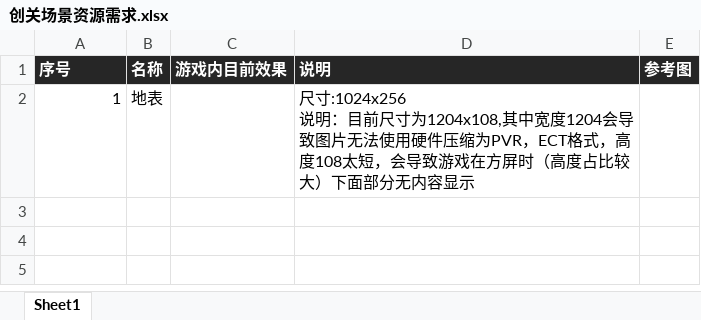
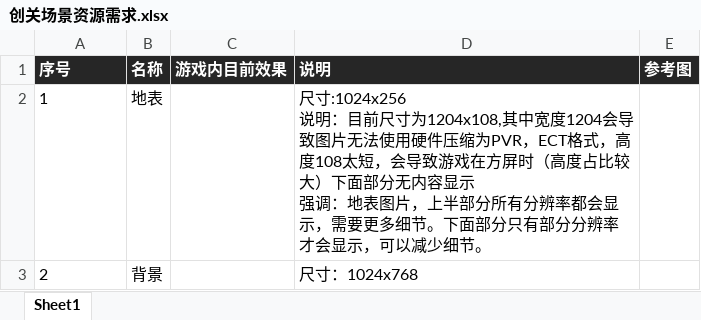
Before and after one commit to timi-liuliang/shooter, an Excel workbook: arts/arts/SCENE_2017-9-5创关第一版/创关场景资源需求.xlsx, sheet Sheet1, drawn as a sheet; values as stored, in another font and other column widths than the file's, no borders; charts and pictures not drawn; ↵ is a line break in a cell; the diff names each change by its address in the sheet, - before the commit and + after, or states it on an @@ line.

```diff
--- a/arts/arts/SCENE_2017-9-5创关第一版/创关场景资源需求.xlsx (sheet Sheet1)
+++ b/arts/arts/SCENE_2017-9-5创关第一版/创关场景资源需求.xlsx (sheet Sheet1)
-A2 alignment: right
+A2 alignment: left
-D2 (说明): …内容显示
+D2 (说明): …内容显示 ↵ 强调：地表图片，上半部分所有分辨率都会显示，需要更多细节。下面部分只有部分分辨率才会显示，可以减少细节。
+row 3: 2 | 背景 |  | 尺寸：1024x768
```
Also changed, not shown: charts or pictures, 11 other files.
